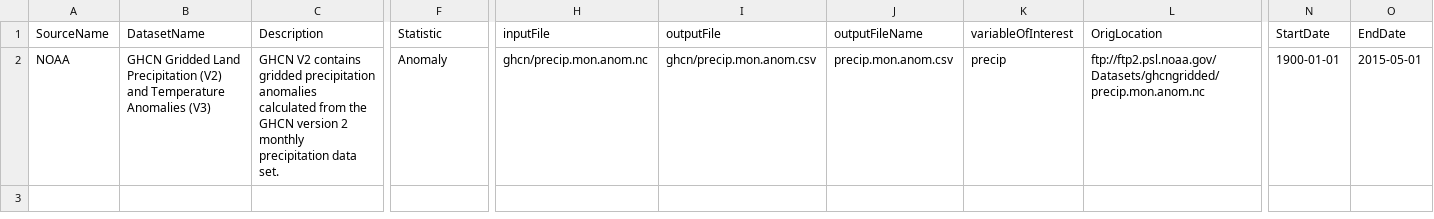
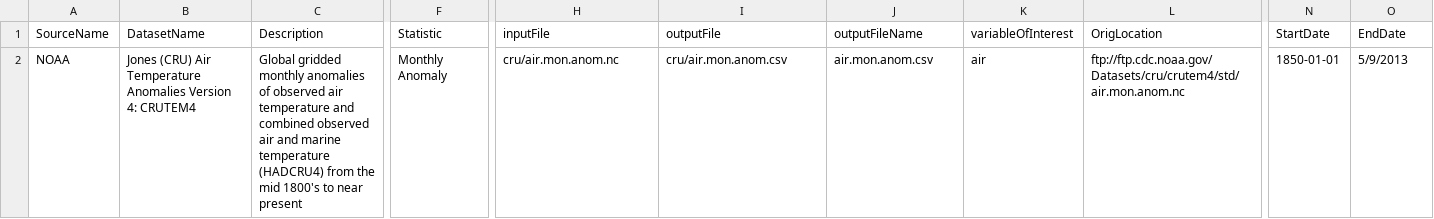
Before and after one commit to abdulmo123/mrsharky, a CSV file: process/Docker/files/Datasets.csv, drawn as a sheet; only a part is shown, gaps mark what is left out; the diff covers the shown part only; the diff names each change by its address in the sheet, - before the commit and + after, or states it on an @@ line.

Commit message:
different dataset in csv

```diff
--- a/process/Docker/files/Datasets.csv
+++ b/process/Docker/files/Datasets.csv
-B2 (DatasetName): GHCN Gridded Land Precipitation (V2) and Temperature Anomalies (V3)
+B2 (DatasetName): Jones (CRU) Air Temperature Anomalies Version 4: CRUTEM4
-C2 (Description): GHCN V2 contains gridded precipitation anomalies calculated from the GHCN version 2 monthly precipitation data set.
+C2 (Description): Global gridded monthly anomalies of observed air temperature and combined observed air and marine temperature (HADCRU4) from the mid 1800's to near present
-F2 (Statistic): Anomaly
+F2 (Statistic): Monthly Anomaly
-H2 (inputFile): ghcn/precip.mon.anom.nc
+H2 (inputFile): cru/air.mon.anom.nc
-I2 (outputFile): ghcn/precip.mon.anom.csv
+I2 (outputFile): cru/air.mon.anom.csv
-J2 (outputFileName): precip.mon.anom.csv
+J2 (outputFileName): air.mon.anom.csv
-K2 (variableOfInterest): precip
+K2 (variableOfInterest): air
-L2 (OrigLocation): ftp://ftp2.psl.noaa.gov/Datasets/ghcngridded/precip.mon.anom.nc
+L2 (OrigLocation): ftp://ftp.cdc.noaa.gov/Datasets/cru/crutem4/std/air.mon.anom.nc
-N2 (StartDate): 1900-01-01
+N2 (StartDate): 1850-01-01
-O2 (EndDate): 2015-05-01
+O2 (EndDate): 5/9/2013
```
Also changed, not shown: 2 edited cells elsewhere in this file, 1 other file.
